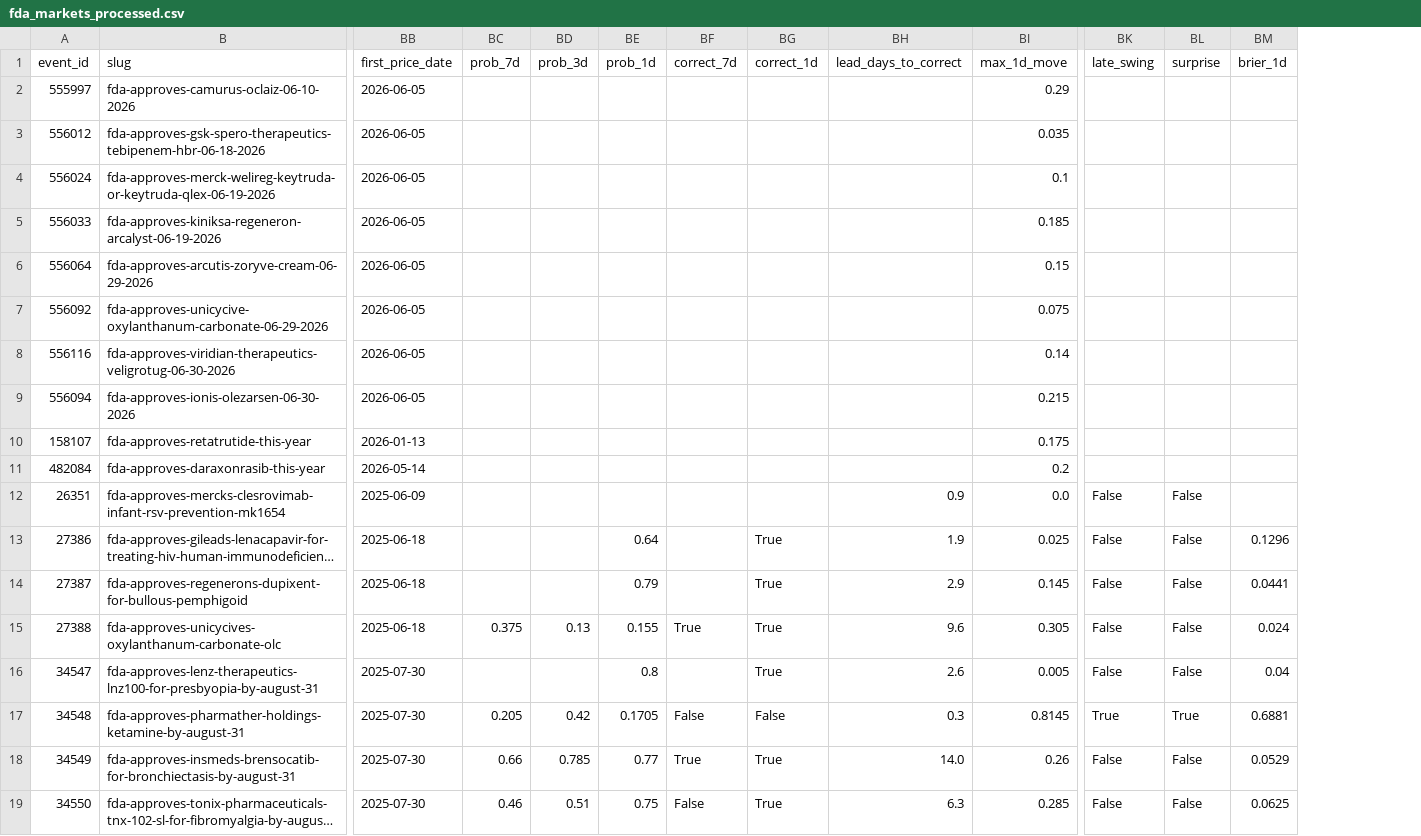
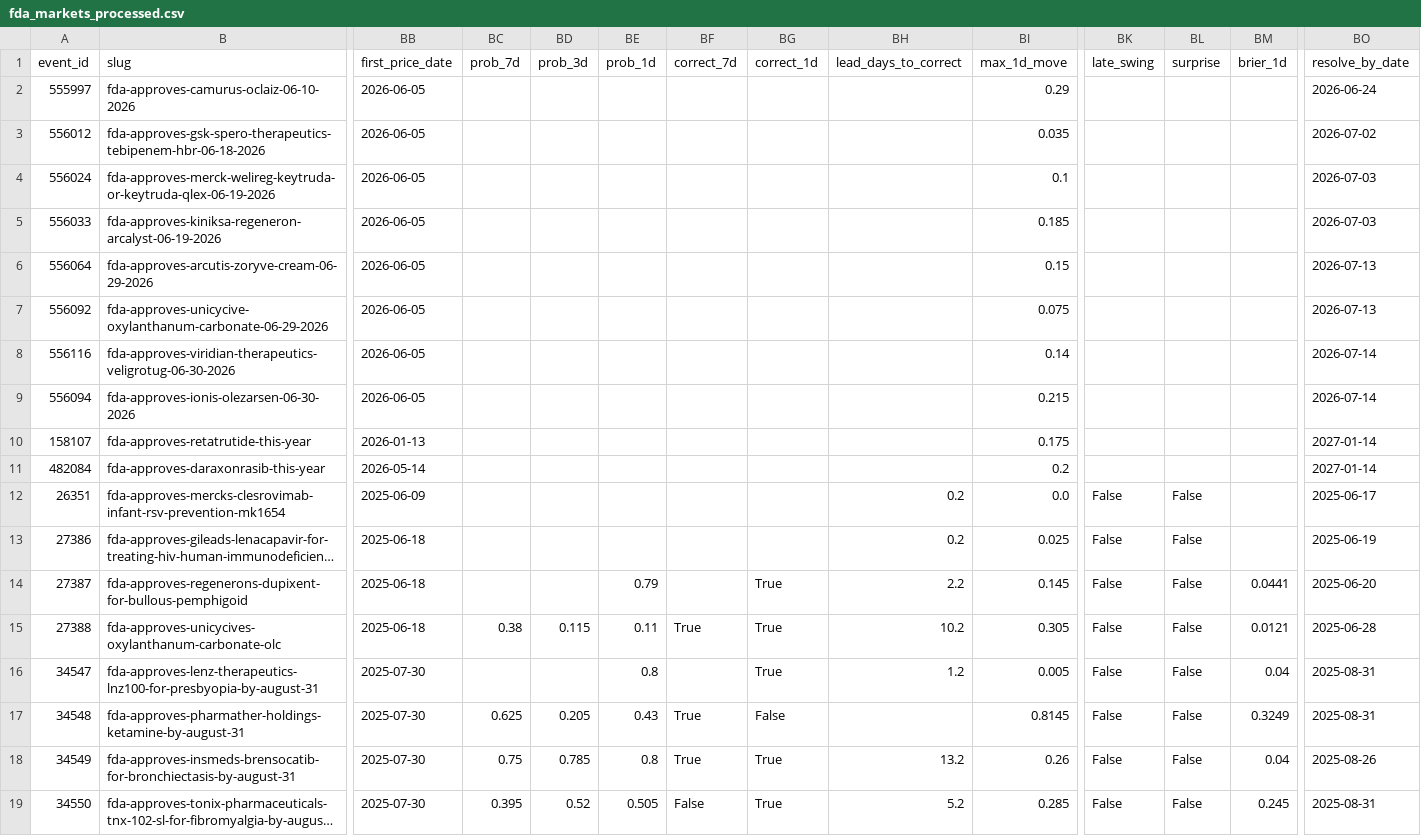
Before and after one commit to realakshayk1/fda-markets, a CSV file: fda_markets_processed.csv, drawn as a sheet; only a part is shown, gaps mark what is left out; long unchanged cells end in …; the diff covers the shown part only; the diff names each change by its address in the sheet, - before the commit and + after, or states it on an @@ line.

```diff
--- a/fda_markets_processed.csv
+++ b/fda_markets_processed.csv
+column BO (resolve_by_date), rows 2-19: 2026-06-24 | 2026-07-02 | 2026-07-03 | 2026-07-03 | 2026-07-13 | 2026-07-13 | 2026-07-14 | 2026-07-14 | 2027-01-14 | 2027-01-14 | 2025-06-17 | 2025-06-19 | 2025-06-20 | 2025-06-28 | 2025-08-31 | 2025-08-31 | 2025-08-26 | 2025-08-31
-BH12 (lead_days_to_correct): 0.9
+BH12 (lead_days_to_correct): 0.2
-BE13 (prob_1d): 0.64
+BE13 (prob_1d): (empty)
-BG13 (correct_1d): True
+BG13 (correct_1d): (empty)
-BH13 (lead_days_to_correct): 1.9
+BH13 (lead_days_to_correct): 0.2
-BM13 (brier_1d): 0.1296
+BM13 (brier_1d): (empty)
-BH14 (lead_days_to_correct): 2.9
+BH14 (lead_days_to_correct): 2.2
-BC15 (prob_7d): 0.375
+BC15 (prob_7d): 0.38
-BD15 (prob_3d): 0.13
+BD15 (prob_3d): 0.115
-BE15 (prob_1d): 0.155
+BE15 (prob_1d): 0.11
-BH15 (lead_days_to_correct): 9.6
+BH15 (lead_days_to_correct): 10.2
-BM15 (brier_1d): 0.024
+BM15 (brier_1d): 0.0121
-BH16 (lead_days_to_correct): 2.6
+BH16 (lead_days_to_correct): 1.2
-BC17 (prob_7d): 0.205
+BC17 (prob_7d): 0.625
-BD17 (prob_3d): 0.42
+BD17 (prob_3d): 0.205
-BE17 (prob_1d): 0.1705
+BE17 (prob_1d): 0.43
-BF17 (correct_7d): False
+BF17 (correct_7d): True
-BH17 (lead_days_to_correct): 0.3
+BH17 (lead_days_to_correct): (empty)
-BK17 (late_swing): True
+BK17 (late_swing): False
-BL17 (surprise): True
+BL17 (surprise): False
-BM17 (brier_1d): 0.6881
+BM17 (brier_1d): 0.3249
-BC18 (prob_7d): 0.66
+BC18 (prob_7d): 0.75
-BE18 (prob_1d): 0.77
+BE18 (prob_1d): 0.8
-BH18 (lead_days_to_correct): 14.0
+BH18 (lead_days_to_correct): 13.2
-BM18 (brier_1d): 0.0529
+BM18 (brier_1d): 0.04
-BC19 (prob_7d): 0.46
+BC19 (prob_7d): 0.395
-BD19 (prob_3d): 0.51
+BD19 (prob_3d): 0.52
-BE19 (prob_1d): 0.75
+BE19 (prob_1d): 0.505
-BH19 (lead_days_to_correct): 6.3
+BH19 (lead_days_to_correct): 5.2
-BM19 (brier_1d): 0.0625
+BM19 (brier_1d): 0.245
```
Also changed, not shown: 103 edited cells elsewhere in this file, 13 other files.
